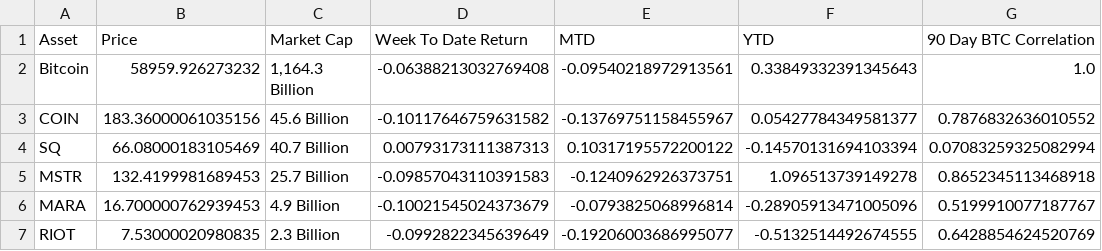
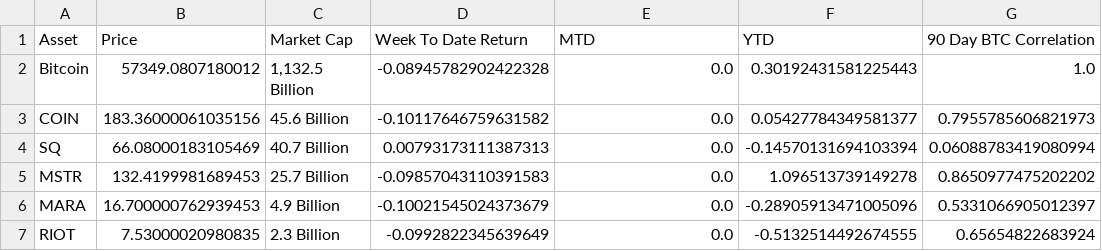
Before and after one commit to SecretSatoshis/Bitcoin-Weekly-Market-Update, a CSV file: equities_performance_table.csv, drawn as a sheet.

```diff
--- a/equities_performance_table.csv
+++ b/equities_performance_table.csv
@@ -1,7 +1,7 @@
 Asset,Price,Market Cap,Week To Date Return,MTD,YTD,90 Day BTC Correlation
-Bitcoin,58959.926273232,"1,164.3 Billion",-0.06388213032769408,-0.09540218972913561,0.33849332391345643,1.0
-COIN,183.36000061035156,45.6 Billion,-0.10117646759631582,-0.13769751158455967,0.05427784349581377,0.7876832636010552
-SQ,66.08000183105469,40.7 Billion,0.00793173111387313,0.10317195572200122,-0.14570131694103394,0.07083259325082994
-MSTR,132.4199981689453,25.7 Billion,-0.09857043110391583,-0.1240962926373751,1.096513739149278,0.8652345113468918
-MARA,16.700000762939453,4.9 Billion,-0.10021545024373679,-0.0793825068996814,-0.28905913471005096,0.5199910077187767
-RIOT,7.53000020980835,2.3 Billion,-0.0992822345639649,-0.19206003686995077,-0.5132514492674555,0.6428854624520769
+Bitcoin,57349.0807180012,"1,132.5 Billion",-0.08945782902422328,0.0,0.30192431581225443,1.0
+COIN,183.36000061035156,45.6 Billion,-0.10117646759631582,0.0,0.05427784349581377,0.7955785606821973
+SQ,66.08000183105469,40.7 Billion,0.00793173111387313,0.0,-0.14570131694103394,0.06088783419080994
+MSTR,132.4199981689453,25.7 Billion,-0.09857043110391583,0.0,1.096513739149278,0.8650977475202202
+MARA,16.700000762939453,4.9 Billion,-0.10021545024373679,0.0,-0.28905913471005096,0.5331066905012397
+RIOT,7.53000020980835,2.3 Billion,-0.0992822345639649,0.0,-0.5132514492674555,0.65654822683924
```
Also changed, not shown: crypto_performance_table.csv, index_performance_table.csv, 15 other files.
